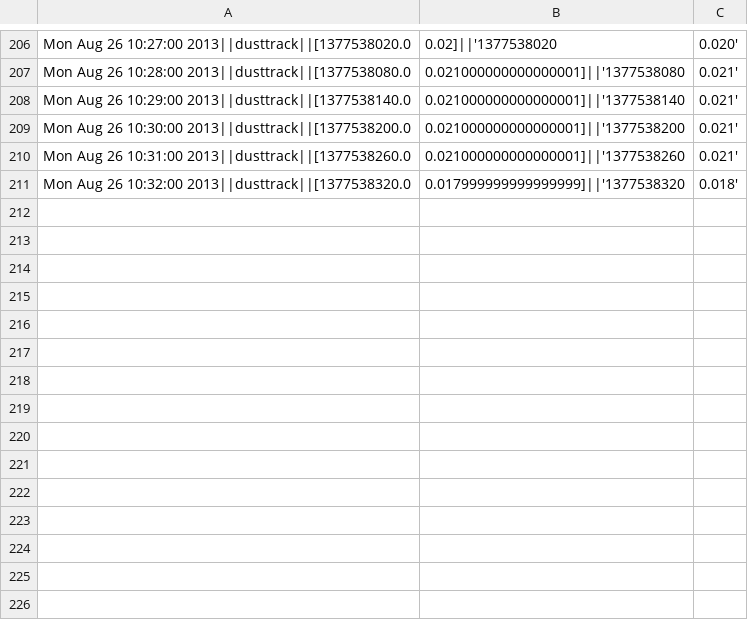
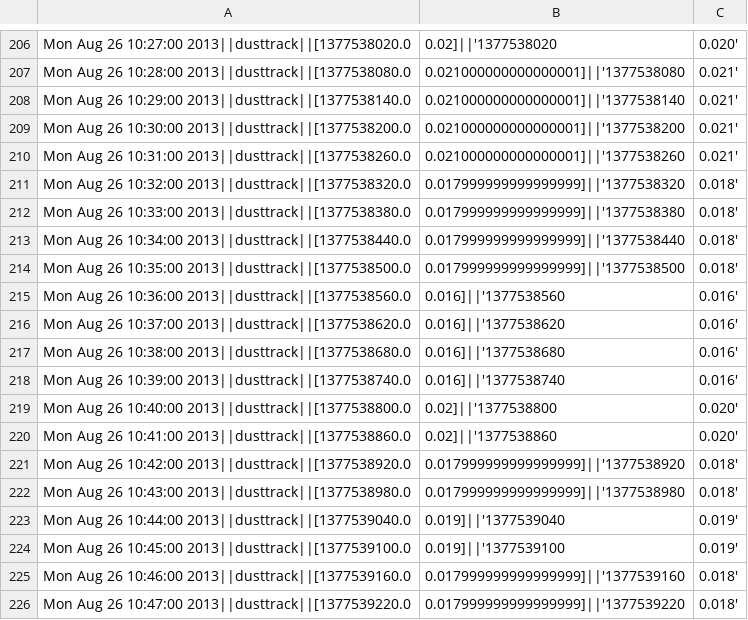
Before and after one commit to sethfowler/particlecamp, a CSV file: backend/liveData8_25_6_44PM/dusttrack2013-08-26_07-01-23.csv, drawn as a sheet; only a part is shown, gaps mark what is left out.

```diff
--- a/backend/liveData8_25_6_44PM/dusttrack2013-08-26_07-01-23.csv
+++ b/backend/liveData8_25_6_44PM/dusttrack2013-08-26_07-01-23.csv
@@ -211 +211,16 @@ Mon Aug 26 10:31:00 2013||dusttrack||[1377538260.0, 0.021000000000000001]||'1377
 Mon Aug 26 10:32:00 2013||dusttrack||[1377538320.0, 0.017999999999999999]||'1377538320,0.018'
+Mon Aug 26 10:33:00 2013||dusttrack||[1377538380.0, 0.017999999999999999]||'1377538380,0.018'
+Mon Aug 26 10:34:00 2013||dusttrack||[1377538440.0, 0.017999999999999999]||'1377538440,0.018'
+Mon Aug 26 10:35:00 2013||dusttrack||[1377538500.0, 0.017999999999999999]||'1377538500,0.018'
+Mon Aug 26 10:36:00 2013||dusttrack||[1377538560.0, 0.016]||'1377538560,0.016'
+Mon Aug 26 10:37:00 2013||dusttrack||[1377538620.0, 0.016]||'1377538620,0.016'
+Mon Aug 26 10:38:00 2013||dusttrack||[1377538680.0, 0.016]||'1377538680,0.016'
+Mon Aug 26 10:39:00 2013||dusttrack||[1377538740.0, 0.016]||'1377538740,0.016'
+Mon Aug 26 10:40:00 2013||dusttrack||[1377538800.0, 0.02]||'1377538800,0.020'
+Mon Aug 26 10:41:00 2013||dusttrack||[1377538860.0, 0.02]||'1377538860,0.020'
+Mon Aug 26 10:42:00 2013||dusttrack||[1377538920.0, 0.017999999999999999]||'1377538920,0.018'
+Mon Aug 26 10:43:00 2013||dusttrack||[1377538980.0, 0.017999999999999999]||'1377538980,0.018'
+Mon Aug 26 10:44:00 2013||dusttrack||[1377539040.0, 0.019]||'1377539040,0.019'
+Mon Aug 26 10:45:00 2013||dusttrack||[1377539100.0, 0.019]||'1377539100,0.019'
+Mon Aug 26 10:46:00 2013||dusttrack||[1377539160.0, 0.017999999999999999]||'1377539160,0.018'
+Mon Aug 26 10:47:00 2013||dusttrack||[1377539220.0, 0.017999999999999999]||'1377539220,0.018'
```
Also changed, not shown: backend/liveData8_25_6_44PM/aeth2013-08-26_07-01-23.csv, 52 other files.
